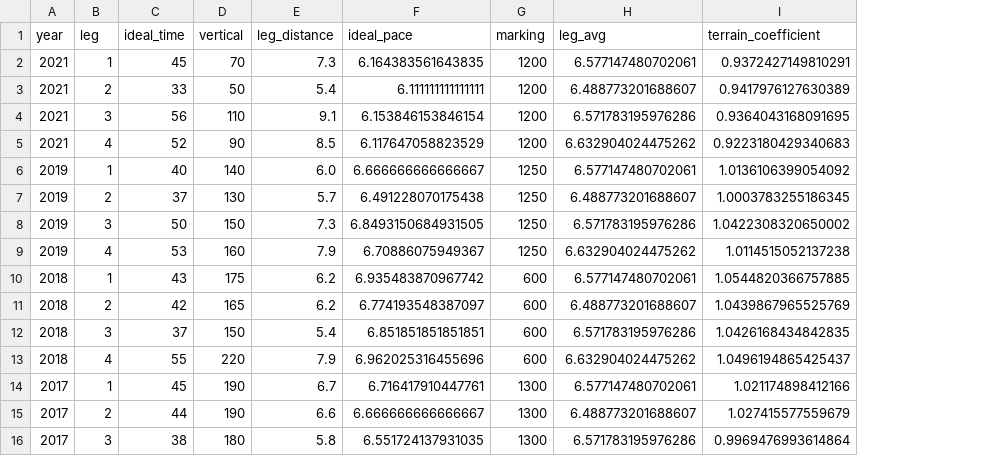
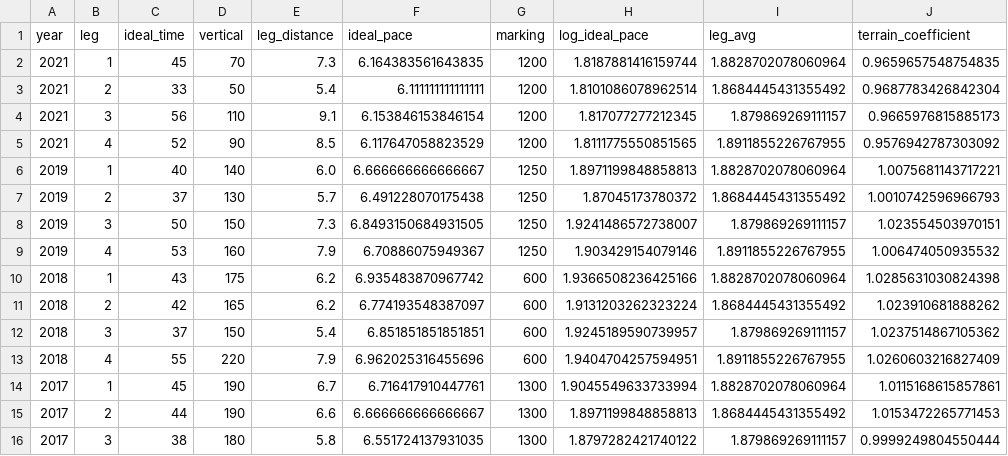
Before and after one commit to dins/jukola-xml-model, a TSV file: Jukola-terrain/ideal-paces-ve.tsv, drawn as a sheet; only a part is shown; addresses are those after the commit; the diff covers the shown part only; the diff names each change by its address in the sheet, - before the commit and + after, or states it on an @@ line.

```diff
--- a/Jukola-terrain/ideal-paces-ve.tsv
+++ b/Jukola-terrain/ideal-paces-ve.tsv
+column H (log_ideal_pace), rows 2-16: 1.8187881416159744 | 1.8101086078962514 | 1.817077277212345 | 1.8111775550851565 | 1.8971199848858813 | 1.87045173780372 | 1.9241486572738007 | 1.903429154079146 | 1.9366508236425166 | 1.9131203262323224 | 1.9245189590739957 | 1.9404704257594951 | 1.9045549633733994 | 1.8971199848858813 | 1.8797282421740122
-I2 (leg_avg): 6.577147480702061
+I2 (leg_avg): 1.8828702078060964
-J2 (terrain_coefficient): 0.9372427149810291
+J2 (terrain_coefficient): 0.9659657548754835
-I3 (leg_avg): 6.488773201688607
+I3 (leg_avg): 1.8684445431355492
-J3 (terrain_coefficient): 0.9417976127630389
+J3 (terrain_coefficient): 0.9687783426842304
-I4 (leg_avg): 6.571783195976286
+I4 (leg_avg): 1.879869269111157
-J4 (terrain_coefficient): 0.9364043168091695
+J4 (terrain_coefficient): 0.9665976815885173
-I5 (leg_avg): 6.632904024475262
+I5 (leg_avg): 1.8911855226767955
-J5 (terrain_coefficient): 0.9223180429340683
+J5 (terrain_coefficient): 0.9576942787303092
-I6 (leg_avg): 6.577147480702061
+I6 (leg_avg): 1.8828702078060964
-J6 (terrain_coefficient): 1.0136106399054092
+J6 (terrain_coefficient): 1.0075681143717221
-I7 (leg_avg): 6.488773201688607
+I7 (leg_avg): 1.8684445431355492
-J7 (terrain_coefficient): 1.0003783255186345
+J7 (terrain_coefficient): 1.0010742596966793
-I8 (leg_avg): 6.571783195976286
+I8 (leg_avg): 1.879869269111157
-J8 (terrain_coefficient): 1.0422308320650002
+J8 (terrain_coefficient): 1.023554503970151
-I9 (leg_avg): 6.632904024475262
+I9 (leg_avg): 1.8911855226767955
-J9 (terrain_coefficient): 1.0114515052137238
+J9 (terrain_coefficient): 1.006474050935532
-I10 (leg_avg): 6.577147480702061
+I10 (leg_avg): 1.8828702078060964
-J10 (terrain_coefficient): 1.0544820366757885
+J10 (terrain_coefficient): 1.0285631030824398
-I11 (leg_avg): 6.488773201688607
+I11 (leg_avg): 1.8684445431355492
-J11 (terrain_coefficient): 1.0439867965525769
+J11 (terrain_coefficient): 1.023910681888262
-I12 (leg_avg): 6.571783195976286
+I12 (leg_avg): 1.879869269111157
-J12 (terrain_coefficient): 1.0426168434842835
+J12 (terrain_coefficient): 1.0237514867105362
-I13 (leg_avg): 6.632904024475262
+I13 (leg_avg): 1.8911855226767955
-J13 (terrain_coefficient): 1.0496194865425437
+J13 (terrain_coefficient): 1.0260603216827409
-I14 (leg_avg): 6.577147480702061
+I14 (leg_avg): 1.8828702078060964
-J14 (terrain_coefficient): 1.021174898412166
+J14 (terrain_coefficient): 1.0115168615857861
-I15 (leg_avg): 6.488773201688607
+I15 (leg_avg): 1.8684445431355492
-J15 (terrain_coefficient): 1.027415577559679
+J15 (terrain_coefficient): 1.0153472265771453
-I16 (leg_avg): 6.571783195976286
+I16 (leg_avg): 1.879869269111157
-J16 (terrain_coefficient): 0.9969476993614864
+J16 (terrain_coefficient): 0.9999249804550444
```
Also changed, not shown: 50 edited cells elsewhere in this file, Jukola-terrain/ideal-paces-ju.tsv, 19 other files.
